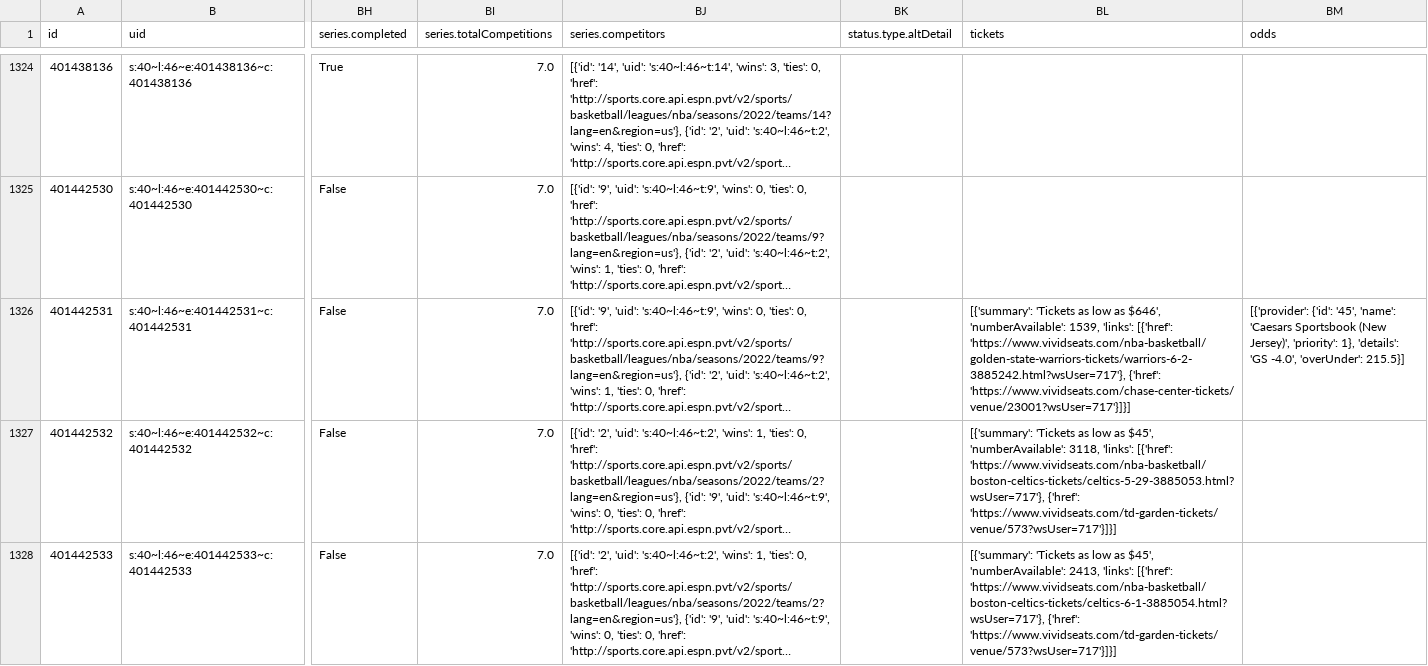
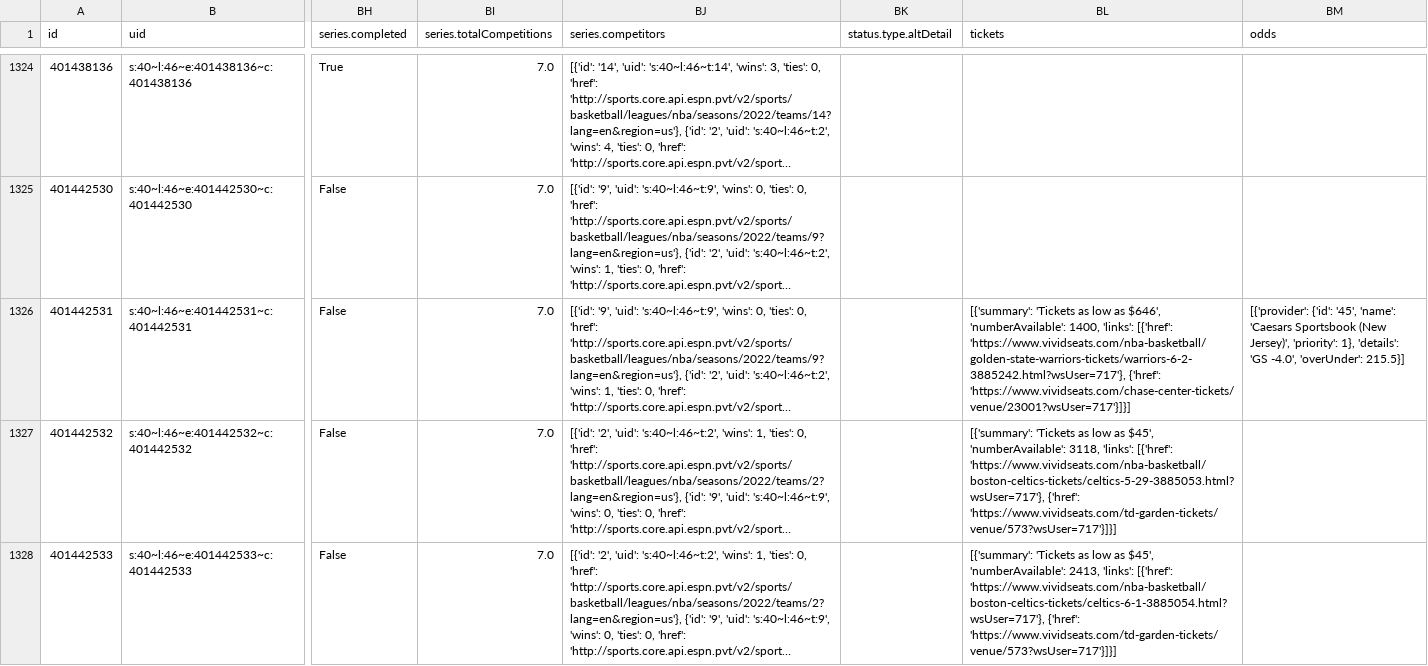
Before and after one commit to sportsdataverse/hoopR-data, a CSV file: nba/schedules/csv/nba_schedule_2022.csv, drawn as a sheet; only a part is shown, gaps mark what is left out; long unchanged cells end in …; the diff names each change by its address in the sheet, - before the commit and + after, or states it on an @@ line.

Commit message:
NBA and MBB Play-by-Play and Schedules update

```diff
--- a/nba/schedules/csv/nba_schedule_2022.csv
+++ b/nba/schedules/csv/nba_schedule_2022.csv
-BL1326 (tickets): …$646', 'numberAvailable': 1539, 'links': [{'href':…
+BL1326 (tickets): …$646', 'numberAvailable': 1400, 'links': [{'href':…
```
